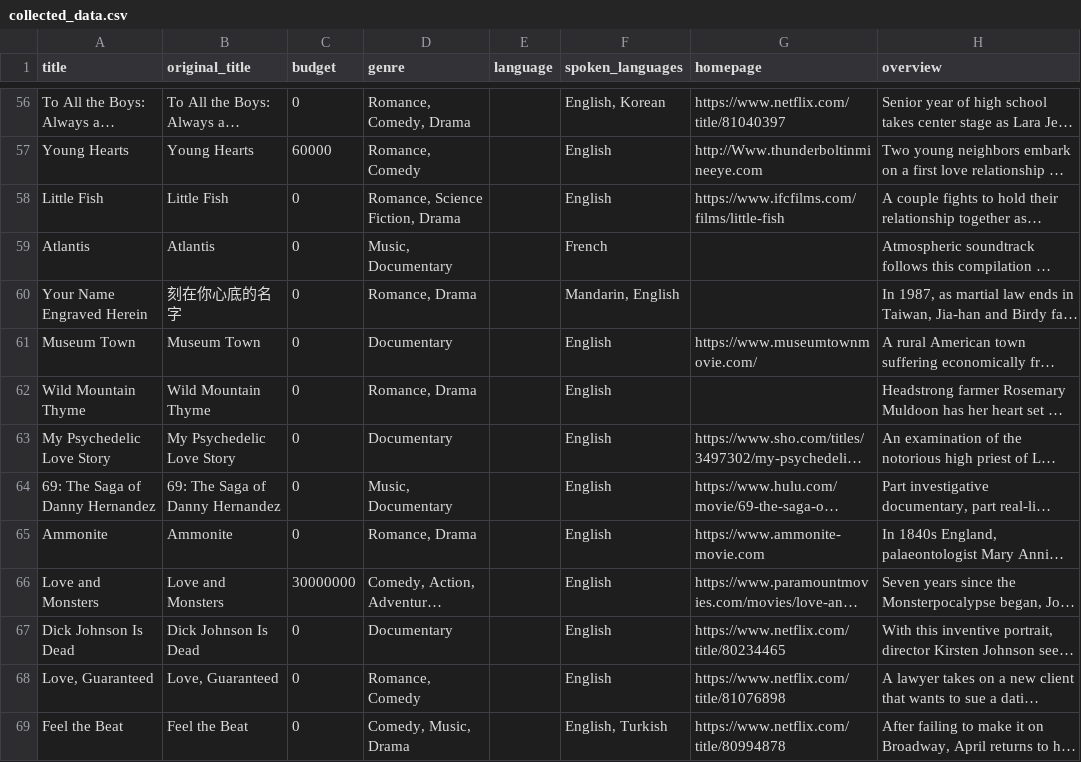
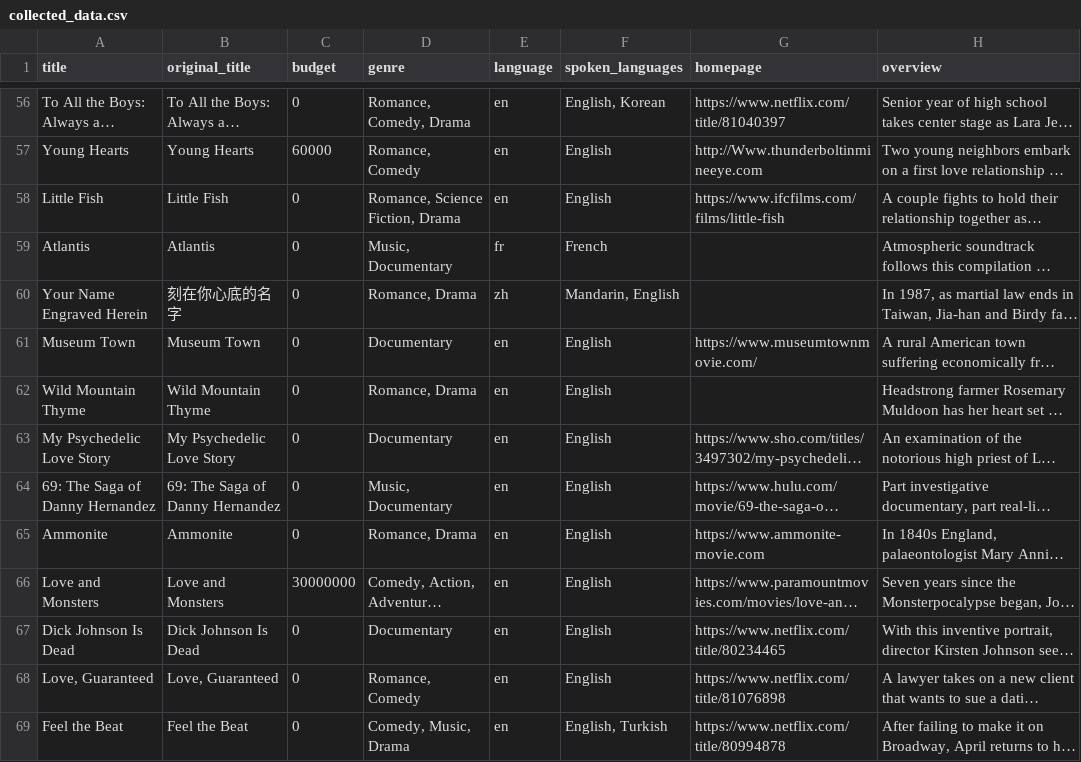
Before and after one commit to bmckimmy/data-sourcing-challenge, a CSV file: collected_data.csv, drawn as a sheet; only a part is shown, gaps mark what is left out; long unchanged cells end in …; the diff covers the shown part only; the diff names each change by its address in the sheet, - before the commit and + after, or states it on an @@ line.

```diff
--- a/collected_data.csv
+++ b/collected_data.csv
-E56:E58 (language): (empty)
+E56:E58 (language): en
-E59 (language): (empty)
+E59 (language): fr
-E60 (language): (empty)
+E60 (language): zh
-E61:E69 (language): (empty)
+E61:E69 (language): en
```
Also changed, not shown: 111 edited cells elsewhere in this file, 1 other file.
